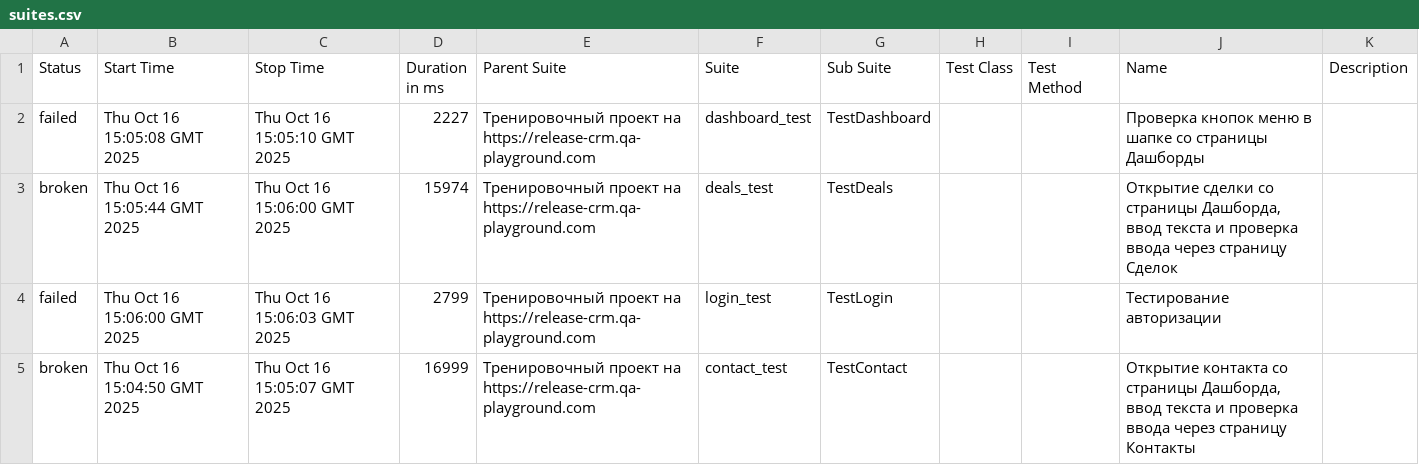
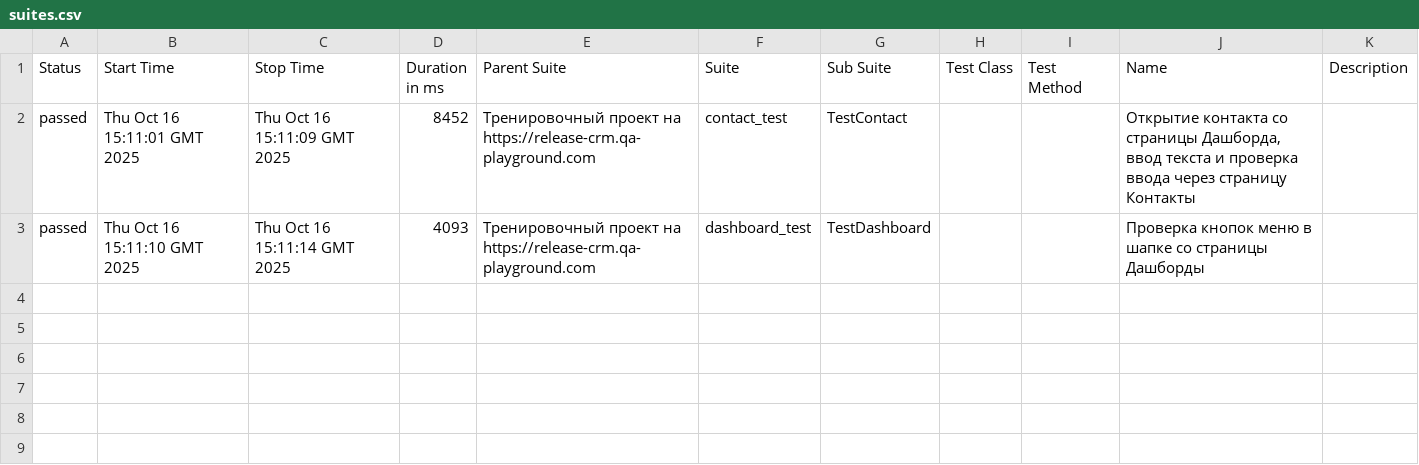
Before and after one commit to yaroslav1171717/Page_Object_Model_DZ, a CSV file: data/suites.csv, drawn as a sheet.

```diff
--- a/data/suites.csv
+++ b/data/suites.csv
@@ -1,5 +1,3 @@
 "Status","Start Time","Stop Time","Duration in ms","Parent Suite","Suite","Sub Suite","Test Class","Test Method","Name","Description"
-"failed","Thu Oct 16 15:05:08 GMT 2025","Thu Oct 16 15:05:10 GMT 2025","2227","Тренировочный проект на https://release-crm.qa-playground.com","dashboard_test","TestDashboard","","","Проверка кнопок меню в шапке со страницы Дашборды",""
-"broken","Thu Oct 16 15:05:44 GMT 2025","Thu Oct 16 15:06:00 GMT 2025","15974","Тренировочный проект на https://release-crm.qa-playground.com","deals_test","TestDeals","","","Открытие сделки со страницы Дашборда, ввод текста и проверка ввода через страницу Сделок",""
-"failed","Thu Oct 16 15:06:00 GMT 2025","Thu Oct 16 15:06:03 GMT 2025","2799","Тренировочный проект на https://release-crm.qa-playground.com","login_test","TestLogin","","","Тестирование авторизации",""
-"broken","Thu Oct 16 15:04:50 GMT 2025","Thu Oct 16 15:05:07 GMT 2025","16999","Тренировочный проект на https://release-crm.qa-playground.com","contact_test","TestContact","","","Открытие контакта со страницы Дашборда, ввод текста и проверка ввода через страницу Контакты",""
+"passed","Thu Oct 16 15:11:01 GMT 2025","Thu Oct 16 15:11:09 GMT 2025","8452","Тренировочный проект на https://release-crm.qa-playground.com","contact_test","TestContact","","","Открытие контакта со страницы Дашборда, ввод текста и проверка ввода через страницу Контакты",""
+"passed","Thu Oct 16 15:11:10 GMT 2025","Thu Oct 16 15:11:14 GMT 2025","4093","Тренировочный проект на https://release-crm.qa-playground.com","dashboard_test","TestDashboard","","","Проверка кнопок меню в шапке со страницы Дашборды",""
```
Also changed, not shown: 28 other files.
